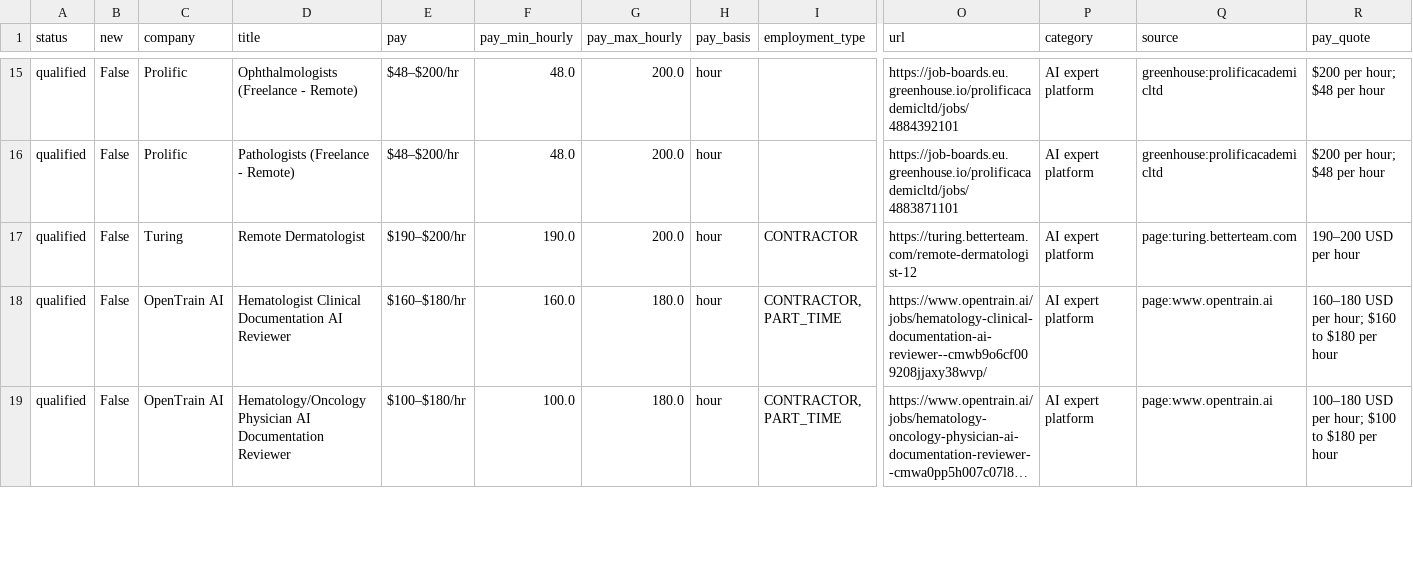
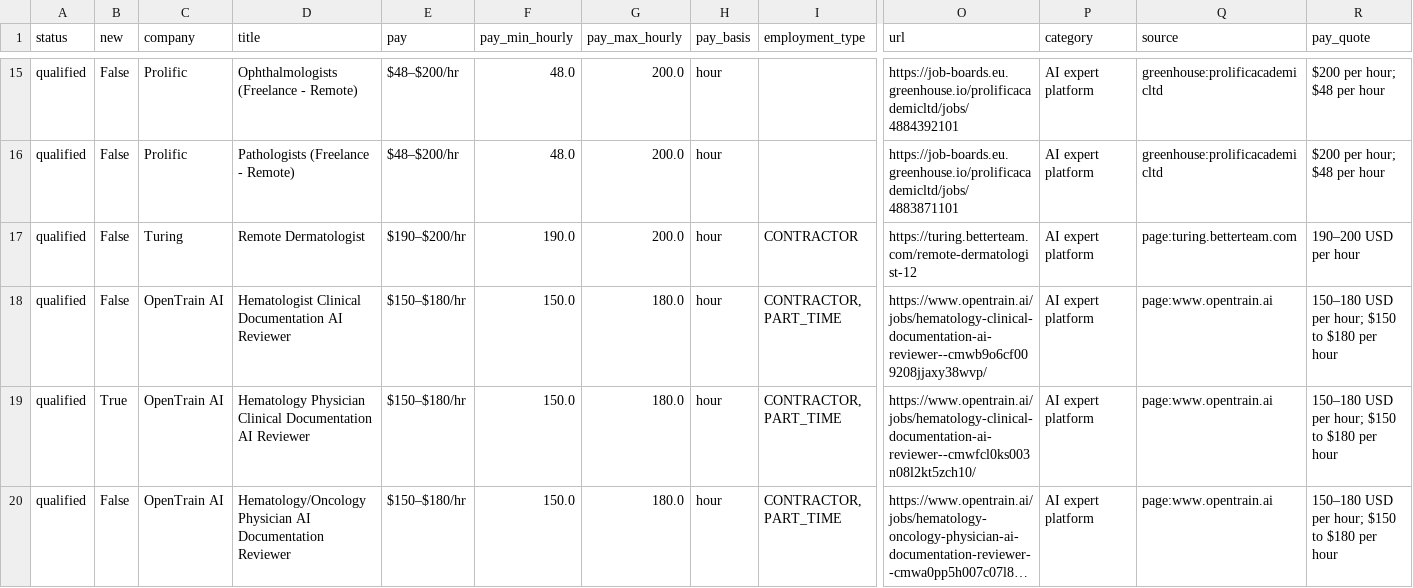
Before and after one commit to 10blade/physicianAI_perdiem, a CSV file: results/latest.csv, drawn as a sheet; only a part is shown, gaps mark what is left out; long unchanged cells end in …; addresses are those after the commit; rows hold the shown columns only; the diff covers the shown part only; the diff names each change by its address in the sheet, - before the commit and + after, or states it on an @@ line.

```diff
--- a/results/latest.csv
+++ b/results/latest.csv
-E18 (pay): $160–$180/hr
+E18 (pay): $150–$180/hr
-F18 (pay_min_hourly): 160.0
+F18 (pay_min_hourly): 150.0
-R18 (pay_quote): 160–180 USD per hour; $160 to $180 per hour
+R18 (pay_quote): 150–180 USD per hour; $150 to $180 per hour
+row 19: qualified | True | OpenTrain AI | Hematology Physician Clinical Documentation AI Reviewer | $150–$180/hr | 150.0 | 180.0 | hour | CONTRACTOR, PART_TIME | https://www.opentrain.ai/jobs/hematology-clinical-documentation-ai-reviewer--cmwfcl0ks003n08l2kt5zch10/ | AI expert platform | page:www.opentrain.ai | 150–180 USD per hour; $150 to $180 per hour
-E20 (pay): $100–$180/hr
+E20 (pay): $150–$180/hr
-F20 (pay_min_hourly): 100.0
+F20 (pay_min_hourly): 150.0
-R20 (pay_quote): 100–180 USD per hour; $100 to $180 per hour
+R20 (pay_quote): 150–180 USD per hour; $150 to $180 per hour
```
Also changed, not shown: 4 added rows, 3 removed rows and 20 edited cells elsewhere in this file, 6 other files.
